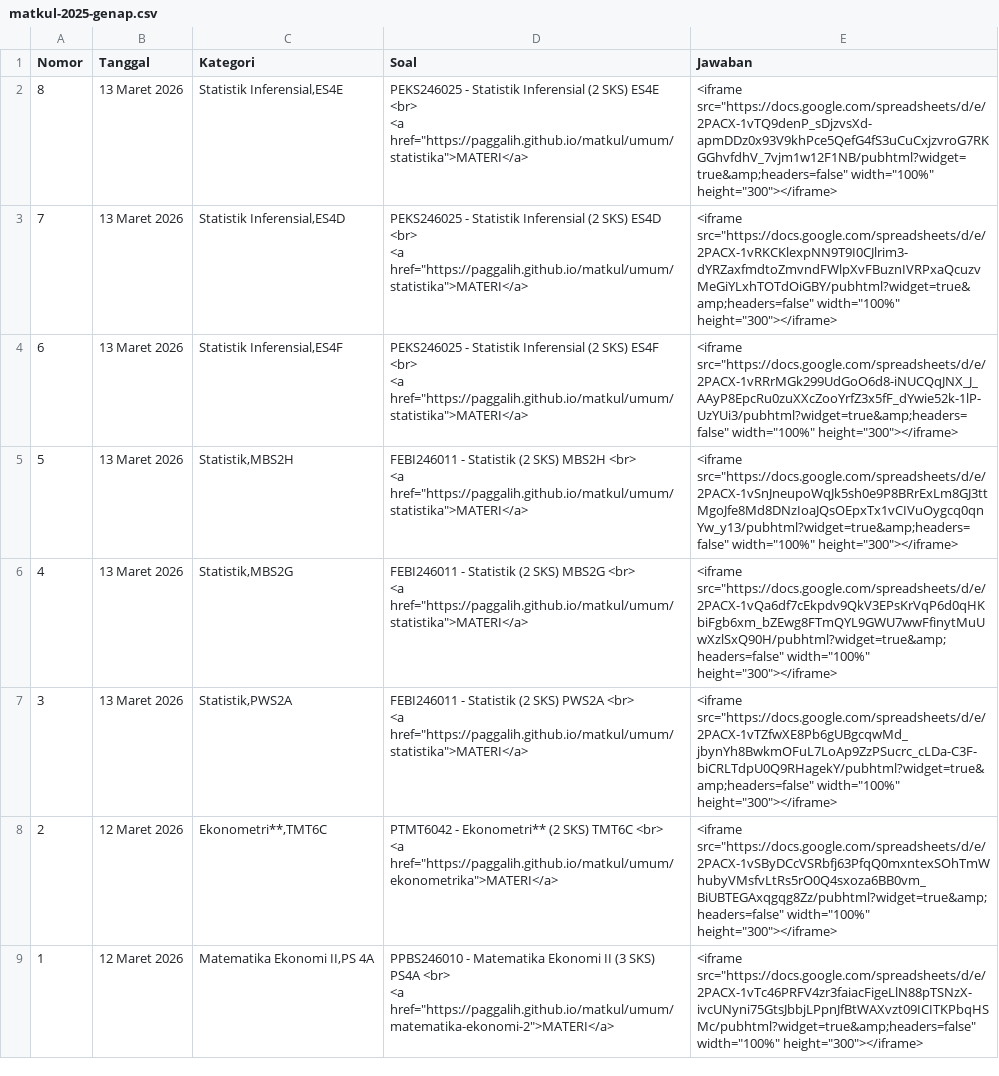
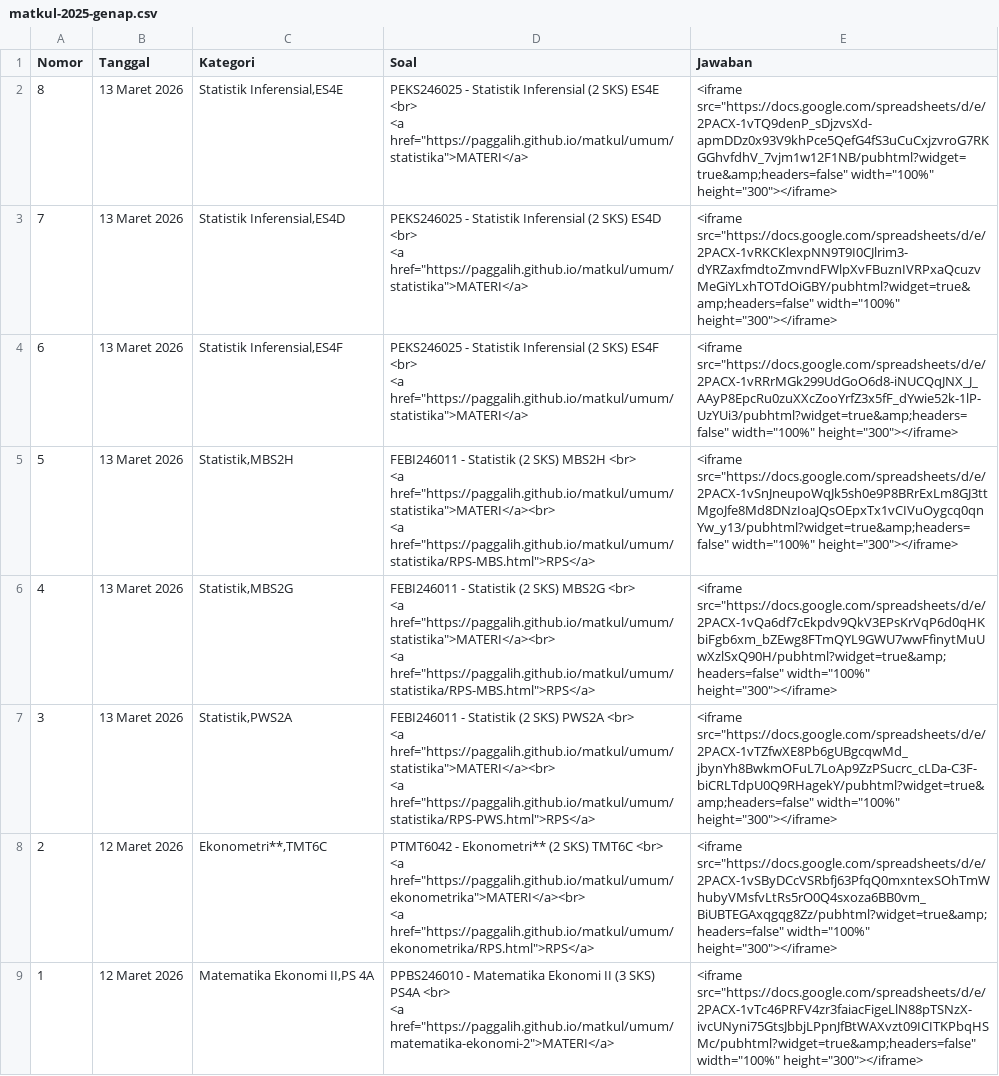
Before and after one commit to paggalih/paggalih.github.io, a CSV file: matkul/sem2025-02/matkul-2025-genap.csv, drawn as a sheet.

Commit message:
tambah rps

```diff
--- a/matkul/sem2025-02/matkul-2025-genap.csv
+++ b/matkul/sem2025-02/matkul-2025-genap.csv
@@ -7,10 +7,14 @@ Nomor,Tanggal,Kategori,Soal,Jawaban
 <a href=""https://paggalih.github.io/matkul/umum/statistika"">MATERI</a>","<iframe src=""https://docs.google.com/spreadsheets/d/e/2PACX-1vRRrMGk299UdGoO6d8-iNUCQqJNX_J_AAyP8EpcRu0zuXXcZooYrfZ3x5fF_dYwie52k-1lP-UzYUi3/pubhtml?widget=true&amp;headers=false"" width=""100%"" height=""300""></iframe>"
-5,13 Maret 2026,"Statistik,MBS2H","FEBI246011 - Statistik (2 SKS) MBS2H <br>
-<a href=""https://paggalih.github.io/matkul/umum/statistika"">MATERI</a>","<iframe src=""https://docs.google.com/spreadsheets/d/e/2PACX-1vSnJneupoWqJk5sh0e9P8BRrExLm8GJ3ttMgoJfe8Md8DNzIoaJQsOEpxTx1vCIVuOygcq0qnYw_y13/pubhtml?widget=true&amp;headers=false"" width=""100%"" height=""300""></iframe>"
-4,13 Maret 2026,"Statistik,MBS2G","FEBI246011 - Statistik (2 SKS) MBS2G <br>
-<a href=""https://paggalih.github.io/matkul/umum/statistika"">MATERI</a>","<iframe src=""https://docs.google.com/spreadsheets/d/e/2PACX-1vQa6df7cEkpdv9QkV3EPsKrVqP6d0qHKbiFgb6xm_bZEwg8FTmQYL9GWU7wwFfinytMuUwXzlSxQ90H/pubhtml?widget=true&amp;headers=false"" width=""100%"" height=""300""></iframe>"
-3,13 Maret 2026,"Statistik,PWS2A","FEBI246011 - Statistik (2 SKS) PWS2A <br>
-<a href=""https://paggalih.github.io/matkul/umum/statistika"">MATERI</a>","<iframe src=""https://docs.google.com/spreadsheets/d/e/2PACX-1vTZfwXE8Pb6gUBgcqwMd_jbynYh8BwkmOFuL7LoAp9ZzPSucrc_cLDa-C3F-biCRLTdpU0Q9RHagekY/pubhtml?widget=true&amp;headers=false"" width=""100%"" height=""300""></iframe>"
-2,12 Maret 2026,"Ekonometri**,TMT6C","PTMT6042 - Ekonometri** (2 SKS) TMT6C <br>
-<a href=""https://paggalih.github.io/matkul/umum/ekonometrika"">MATERI</a>","<iframe src=""https://docs.google.com/spreadsheets/d/e/2PACX-1vSByDCcVSRbfj63PfqQ0mxntexSOhTmWhubyVMsfvLtRs5rO0Q4sxoza6BB0vm_BiUBTEGAxqgqg8Zz/pubhtml?widget=true&amp;headers=false"" width=""100%"" height=""300""></iframe>"
+5,13 Maret 2026,"Statistik,MBS2H","FEBI246011 - Statistik (2 SKS) MBS2H <br>
+<a href=""https://paggalih.github.io/matkul/umum/statistika"">MATERI</a><br>
+<a href=""https://paggalih.github.io/matkul/umum/statistika/RPS-MBS.html"">RPS</a>","<iframe src=""https://docs.google.com/spreadsheets/d/e/2PACX-1vSnJneupoWqJk5sh0e9P8BRrExLm8GJ3ttMgoJfe8Md8DNzIoaJQsOEpxTx1vCIVuOygcq0qnYw_y13/pubhtml?widget=true&amp;headers=false"" width=""100%"" height=""300""></iframe>"
+4,13 Maret 2026,"Statistik,MBS2G","FEBI246011 - Statistik (2 SKS) MBS2G <br>
+<a href=""https://paggalih.github.io/matkul/umum/statistika"">MATERI</a><br>
+<a href=""https://paggalih.github.io/matkul/umum/statistika/RPS-MBS.html"">RPS</a>","<iframe src=""https://docs.google.com/spreadsheets/d/e/2PACX-1vQa6df7cEkpdv9QkV3EPsKrVqP6d0qHKbiFgb6xm_bZEwg8FTmQYL9GWU7wwFfinytMuUwXzlSxQ90H/pubhtml?widget=true&amp;headers=false"" width=""100%"" height=""300""></iframe>"
+3,13 Maret 2026,"Statistik,PWS2A","FEBI246011 - Statistik (2 SKS) PWS2A <br>
+<a href=""https://paggalih.github.io/matkul/umum/statistika"">MATERI</a><br>
+<a href=""https://paggalih.github.io/matkul/umum/statistika/RPS-PWS.html"">RPS</a>","<iframe src=""https://docs.google.com/spreadsheets/d/e/2PACX-1vTZfwXE8Pb6gUBgcqwMd_jbynYh8BwkmOFuL7LoAp9ZzPSucrc_cLDa-C3F-biCRLTdpU0Q9RHagekY/pubhtml?widget=true&amp;headers=false"" width=""100%"" height=""300""></iframe>"
+2,12 Maret 2026,"Ekonometri**,TMT6C","PTMT6042 - Ekonometri** (2 SKS) TMT6C <br>
+<a href=""https://paggalih.github.io/matkul/umum/ekonometrika"">MATERI</a><br>
+<a href=""https://paggalih.github.io/matkul/umum/ekonometrika/RPS.html"">RPS</a>","<iframe src=""https://docs.google.com/spreadsheets/d/e/2PACX-1vSByDCcVSRbfj63PfqQ0mxntexSOhTmWhubyVMsfvLtRs5rO0Q4sxoza6BB0vm_BiUBTEGAxqgqg8Zz/pubhtml?widget=true&amp;headers=false"" width=""100%"" height=""300""></iframe>"
 1,12 Maret 2026,"Matematika Ekonomi II,PS 4A","PPBS246010 - Matematika Ekonomi II (3 SKS) PS4A <br>
```
